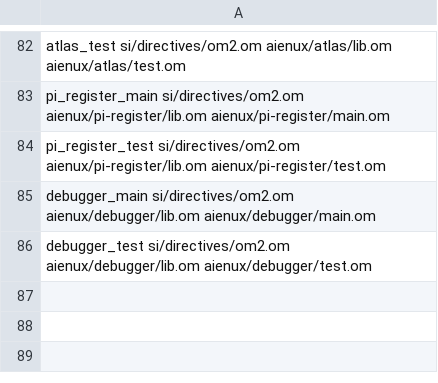
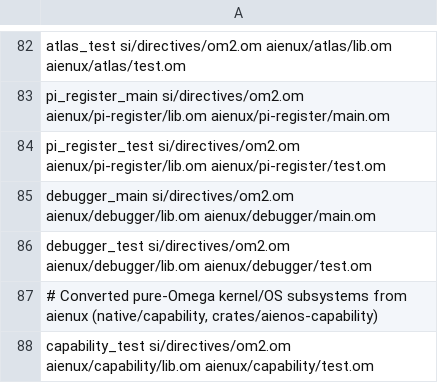
Before and after one commit to drakestapleton/omega-mv, a TSV file: aienux/units.tsv, drawn as a sheet; only a part is shown, gaps mark what is left out.

Commit message:
DRA-984: convert AIENOS 64-bit capability authority to pure Omega under aienux/capability

```diff
--- a/aienux/units.tsv
+++ b/aienux/units.tsv
@@ -86 +86,3 @@ debugger_main si/directives/om2.om aienux/debugger/lib.om aienux/debugger/main.o
 debugger_test si/directives/om2.om aienux/debugger/lib.om aienux/debugger/test.om
+# Converted pure-Omega kernel/OS subsystems from aienux (native/capability, crates/aienos-capability)
+capability_test si/directives/om2.om aienux/capability/lib.om aienux/capability/test.om
```
Also changed, not shown: 3 other files.
